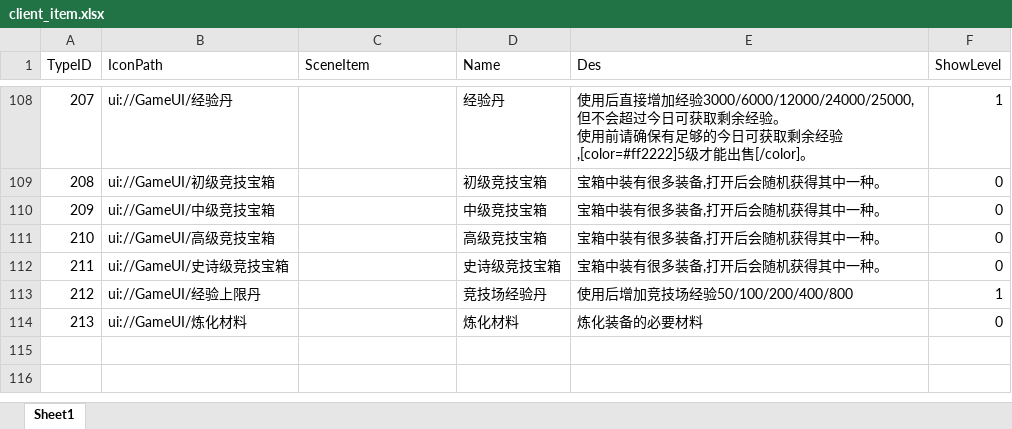
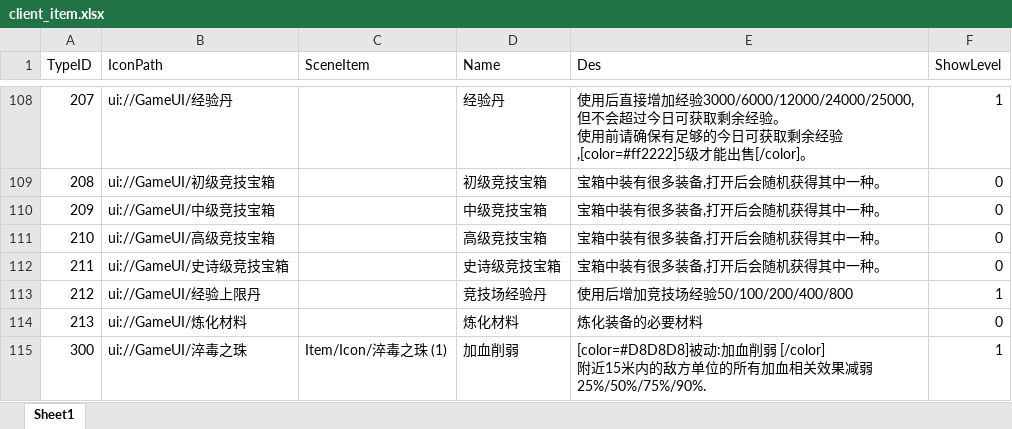
Before and after one commit to chenyang6534/dotanet_client, an Excel workbook: Excel/client_item.xlsx, sheet Sheet1, drawn as a sheet; only a part is shown, gaps mark what is left out; values as stored, in another font and other column widths than the file's, no borders; ↵ is a line break in a cell; the diff names each change by its address in the sheet, - before the commit and + after, or states it on an @@ line.

```diff
--- a/Excel/client_item.xlsx (sheet Sheet1)
+++ b/Excel/client_item.xlsx (sheet Sheet1)
+row 115: 300 | ui://GameUI/淬毒之珠 | Item/Icon/淬毒之珠 (1) | 加血削弱 | [color=#D8D8D8]被动:加血削弱 [/color] ↵ 附近15米内的敌方单位的所有加血相关效果减弱25%/50%/75%/90%. | 1
```
Also changed, not shown: Excel/buff_effect.xlsx, Excel/noticewords.xlsx.
